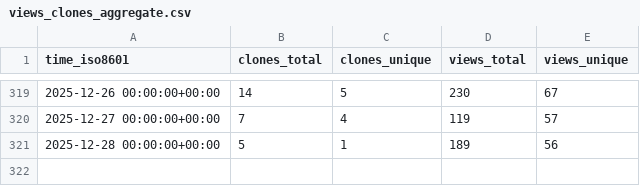
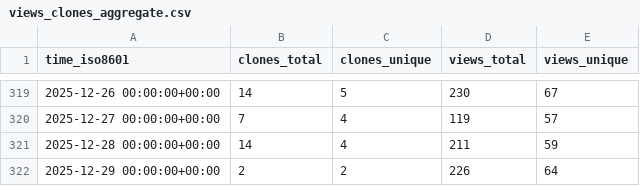
Before and after one commit to privacysandbox/privacy-sandbox-demos, a CSV file: privacysandbox/privacy-sandbox-demos/ghrs-data/views_clones_aggregate.csv, drawn as a sheet; only a part is shown, gaps mark what is left out.

```diff
--- a/privacysandbox/privacy-sandbox-demos/ghrs-data/views_clones_aggregate.csv
+++ b/privacysandbox/privacy-sandbox-demos/ghrs-data/views_clones_aggregate.csv
@@ -320,2 +320,3 @@ time_iso8601,clones_total,clones_unique,views_total,views_unique
 2025-12-27 00:00:00+00:00,7,4,119,57
-2025-12-28 00:00:00+00:00,5,1,189,56
+2025-12-28 00:00:00+00:00,14,4,211,59
+2025-12-29 00:00:00+00:00,2,2,226,64
```
Also changed, not shown: 1 other file.
